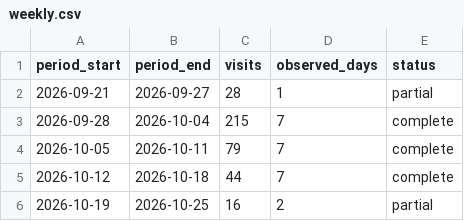
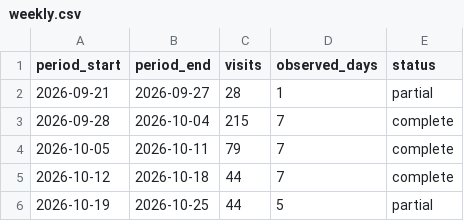
Before and after one commit to MinoruNakazawa/i2lab, a CSV file: data/weekly.csv, drawn as a sheet.

```diff
--- a/data/weekly.csv
+++ b/data/weekly.csv
@@ -5,2 +5,2 @@ period_start,period_end,visits,observed_days,status
 2026-10-12,2026-10-18,44,7,complete
-2026-10-19,2026-10-25,16,2,partial
+2026-10-19,2026-10-25,44,5,partial
```
Also changed, not shown: data/daily.csv, data/hourly-profile.csv, 11 other files.
